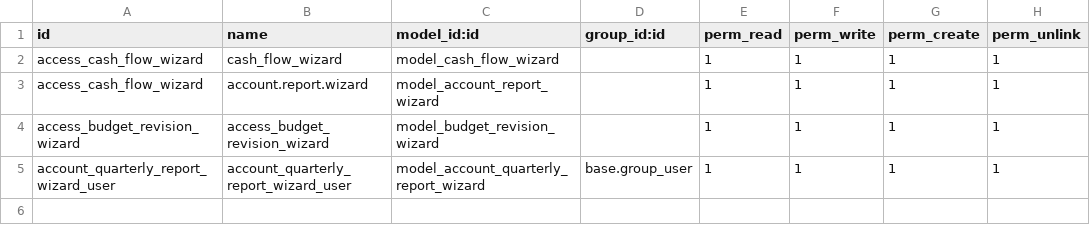
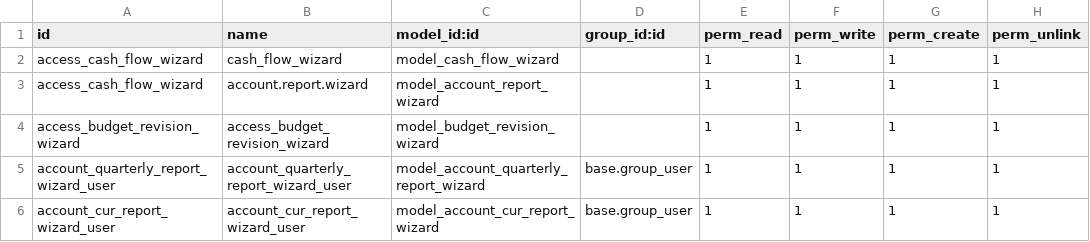
Before and after one commit to pmpmpeter/odooekara, a CSV file: accounts_extended/security/ir.model.access.csv, drawn as a sheet.

Commit message:
CUR Reports

```diff
--- a/accounts_extended/security/ir.model.access.csv
+++ b/accounts_extended/security/ir.model.access.csv
@@ -5 +5,2 @@ access_budget_revision_wizard,access_budget_revision_wizard,model_budget_revisio
 account_quarterly_report_wizard_user,account_quarterly_report_wizard_user,model_account_quarterly_report_wizard,base.group_user,1,1,1,1
+account_cur_report_wizard_user,account_cur_report_wizard_user,model_account_cur_report_wizard,base.group_user,1,1,1,1
```
Also changed, not shown: 5 other files.
